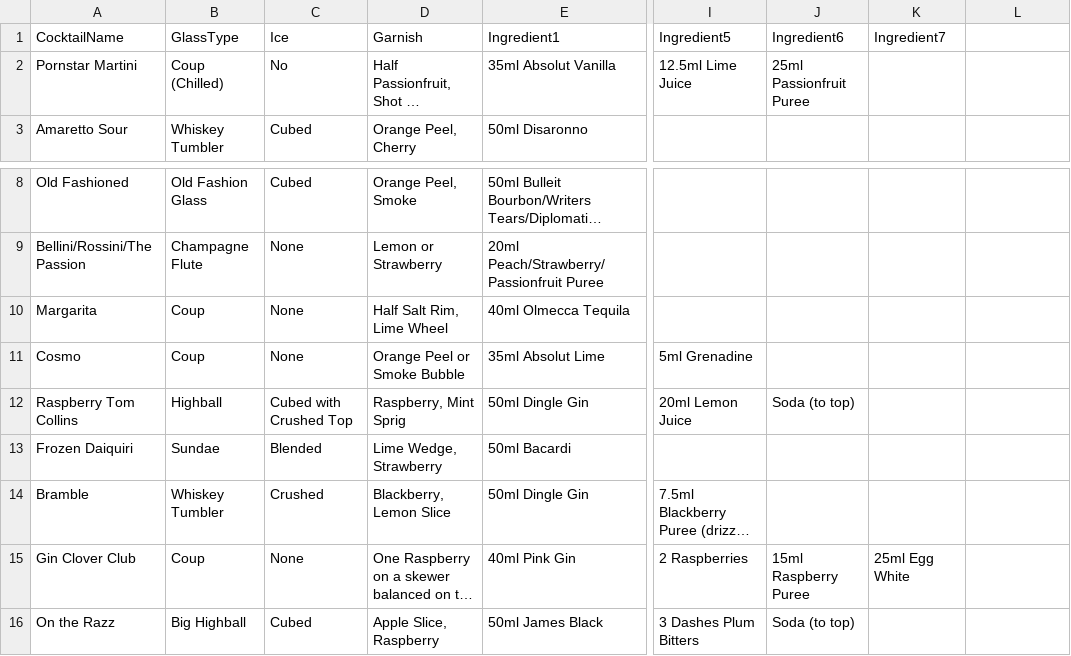
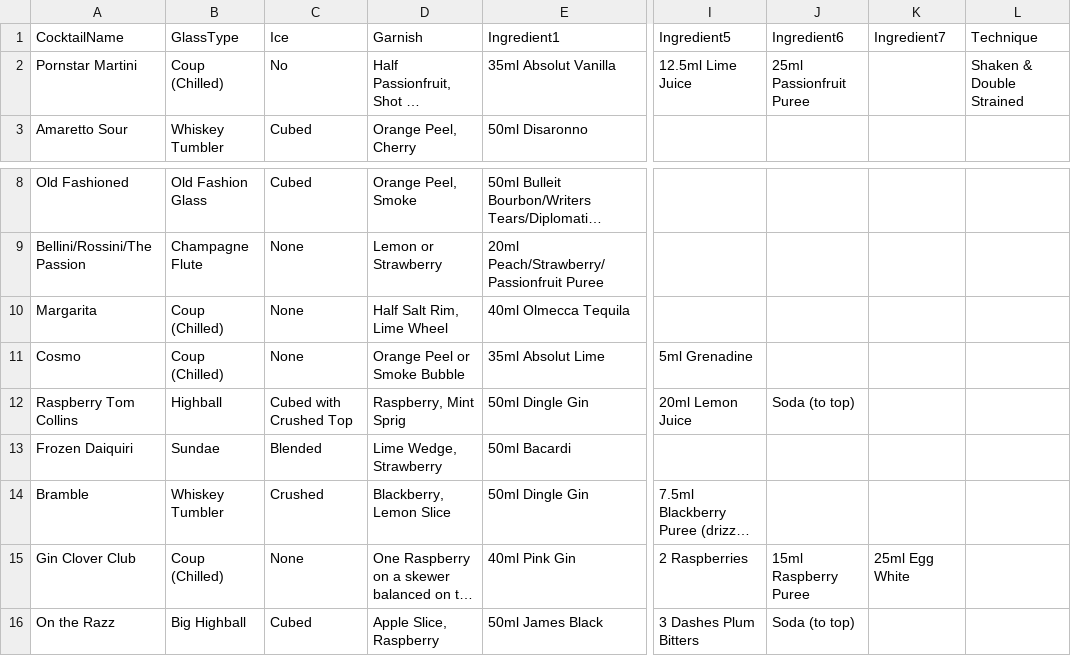
Before and after one commit to Maxxo95/wwbarmanager, a CSV file: modified_cocktail_recipes.csv, drawn as a sheet; only a part is shown, gaps mark what is left out; long unchanged cells end in …; the diff names each change by its address in the sheet, - before the commit and + after, or states it on an @@ line.

Commit message:
Video implemented test
Next Cocktail search

```diff
--- a/modified_cocktail_recipes.csv
+++ b/modified_cocktail_recipes.csv
-L1: (empty)
+L1: Technique
-L2 (Technique): (empty)
+L2 (Technique): Shaken & Double Strained
-B10:B11 (GlassType): Coup
+B10:B11 (GlassType): Coup (Chilled)
-B15 (GlassType): Coup
+B15 (GlassType): Coup (Chilled)
```
Also changed, not shown: 5 other files.
